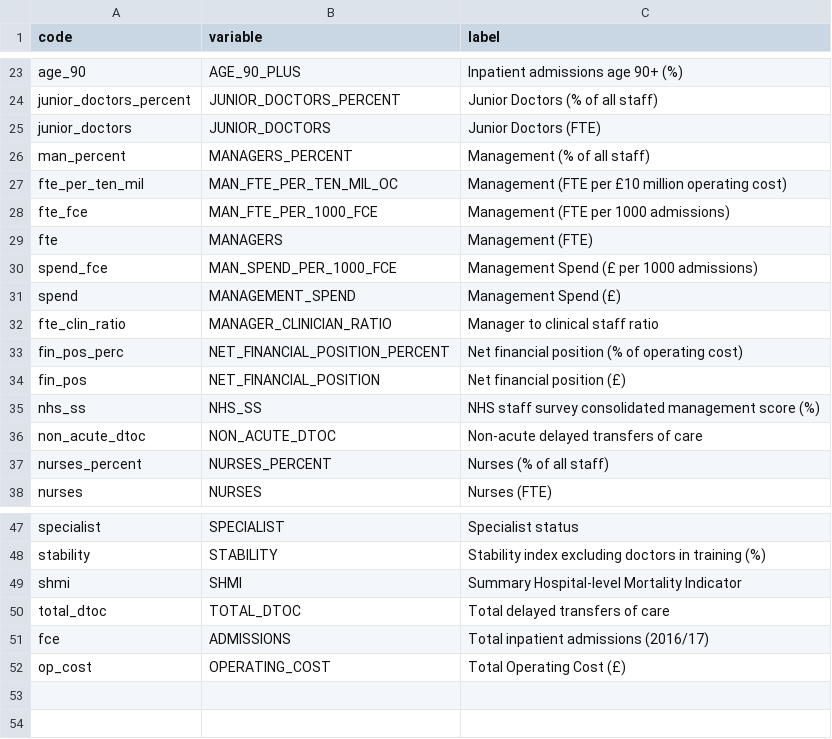
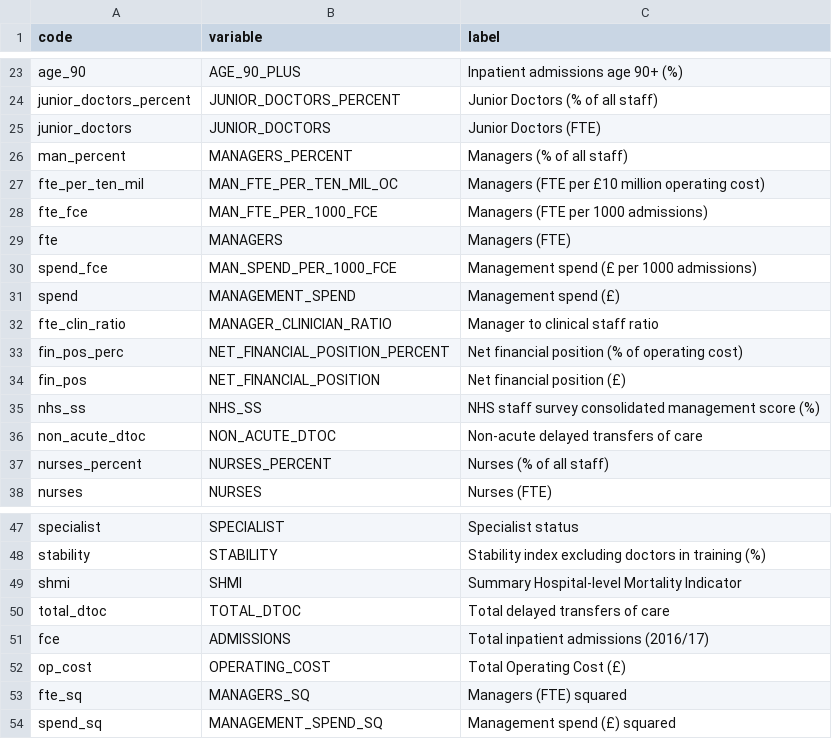
Before and after one commit to miqdadasaria/hospital_management, a CSV file: data/variable_definitions.csv, drawn as a sheet; only a part is shown, gaps mark what is left out.

Commit message:
added squared versions of managers FTE and management spend variables to explore non-linearities in model

```diff
--- a/data/variable_definitions.csv
+++ b/data/variable_definitions.csv
@@ -25,8 +25,8 @@ junior_doctors_percent,JUNIOR_DOCTORS_PERCENT,Junior Doctors (% of all staff)
 junior_doctors,JUNIOR_DOCTORS,Junior Doctors (FTE)
-man_percent,MANAGERS_PERCENT,Management (% of all staff)
-fte_per_ten_mil,MAN_FTE_PER_TEN_MIL_OC,Management (FTE per £10 million operating cost)
-fte_fce,MAN_FTE_PER_1000_FCE,Management (FTE per 1000 admissions)
-fte,MANAGERS,Management (FTE)
-spend_fce,MAN_SPEND_PER_1000_FCE,Management Spend (£ per 1000 admissions)
-spend,MANAGEMENT_SPEND,Management Spend (£)
+man_percent,MANAGERS_PERCENT,Managers (% of all staff)
+fte_per_ten_mil,MAN_FTE_PER_TEN_MIL_OC,Managers (FTE per £10 million operating cost)
+fte_fce,MAN_FTE_PER_1000_FCE,Managers (FTE per 1000 admissions)
+fte,MANAGERS,Managers (FTE)
+spend_fce,MAN_SPEND_PER_1000_FCE,Management spend (£ per 1000 admissions)
+spend,MANAGEMENT_SPEND,Management spend (£)
 fte_clin_ratio,MANAGER_CLINICIAN_RATIO,Manager to clinical staff ratio
@@ -52 +52,3 @@ fce,ADMISSIONS,Total inpatient admissions (2016/17)
 op_cost,OPERATING_COST,Total Operating Cost (£)
+fte_sq,MANAGERS_SQ,Managers (FTE) squared
+spend_sq,MANAGEMENT_SPEND_SQ,Management spend (£) squared
```
Also changed, not shown: 2 other files.
